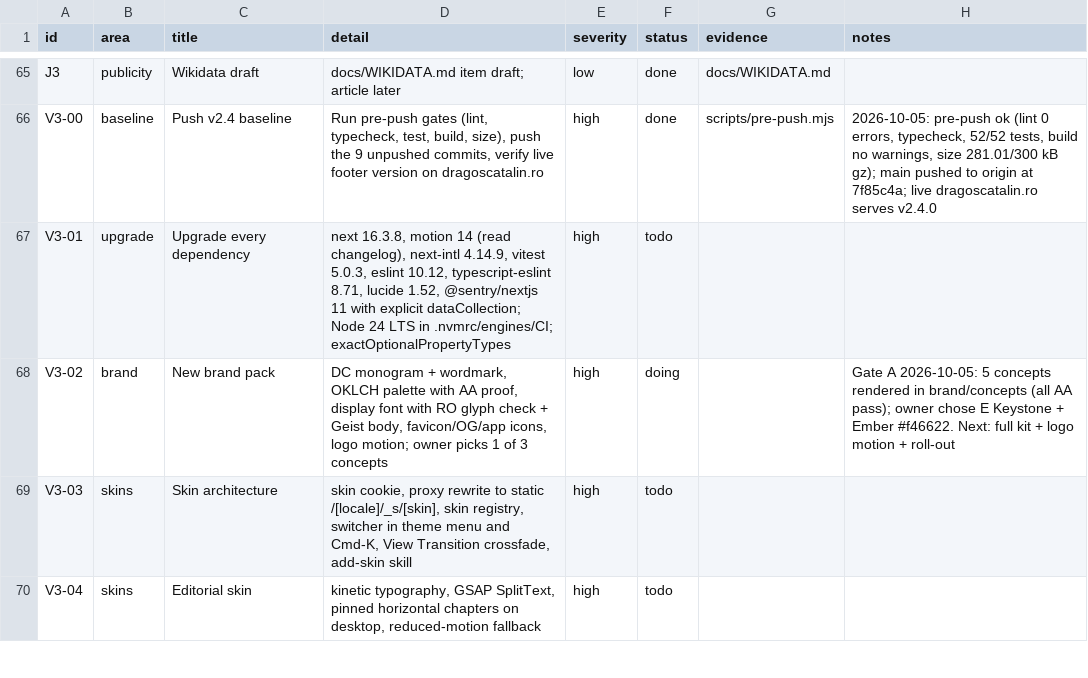
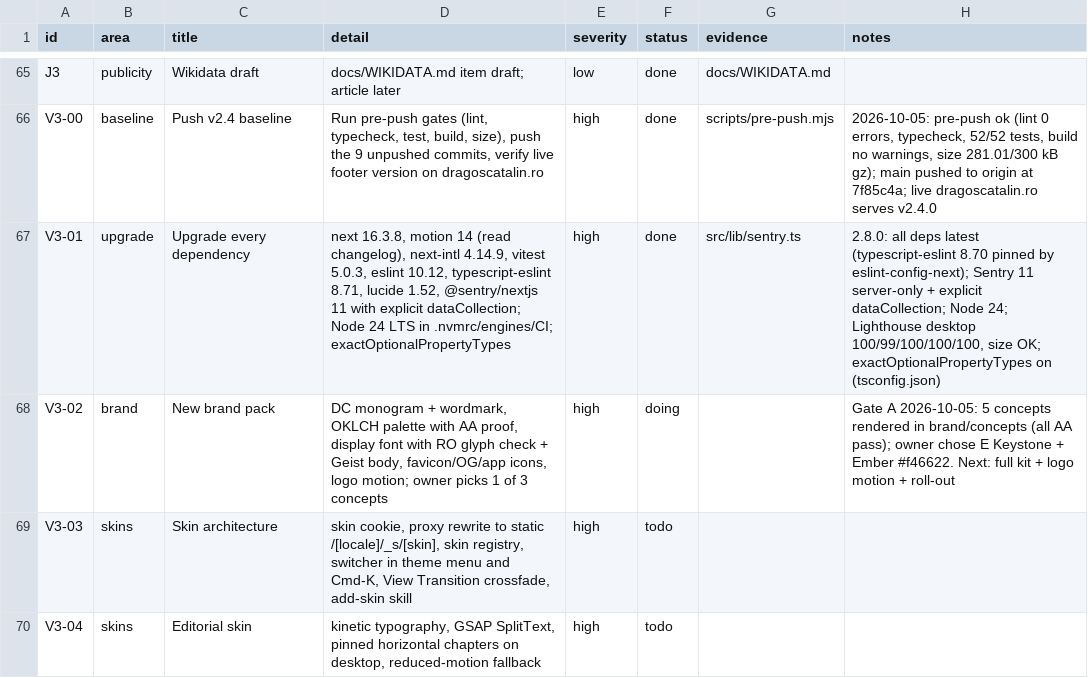
Before and after one commit to dragos-catalin/dragoscatalin, a CSV file: docs/tracker.csv, drawn as a sheet; only a part is shown, gaps mark what is left out.

```diff
--- a/docs/tracker.csv
+++ b/docs/tracker.csv
@@ -66,3 +66,3 @@ J3,publicity,Wikidata draft,"docs/WIKIDATA.md item draft; article later",low,don
 V3-00,baseline,Push v2.4 baseline,"Run pre-push gates (lint, typecheck, test, build, size), push the 9 unpushed commits, verify live footer version on dragoscatalin.ro",high,done,scripts/pre-push.mjs,"2026-10-05: pre-push ok (lint 0 errors, typecheck, 52/52 tests, build no warnings, size 281.01/300 kB gz); main pushed to origin at 7f85c4a; live dragoscatalin.ro serves v2.4.0"
-V3-01,upgrade,Upgrade every dependency,"next 16.3.8, motion 14 (read changelog), next-intl 4.14.9, vitest 5.0.3, eslint 10.12, typescript-eslint 8.71, lucide 1.52, @sentry/nextjs 11 with explicit dataCollection; Node 24 LTS in .nvmrc/engines/CI; exactOptionalPropertyTypes",high,todo,,
+V3-01,upgrade,Upgrade every dependency,"next 16.3.8, motion 14 (read changelog), next-intl 4.14.9, vitest 5.0.3, eslint 10.12, typescript-eslint 8.71, lucide 1.52, @sentry/nextjs 11 with explicit dataCollection; Node 24 LTS in .nvmrc/engines/CI; exactOptionalPropertyTypes",high,done,src/lib/sentry.ts,"2.8.0: all deps latest (typescript-eslint 8.70 pinned by eslint-config-next); Sentry 11 server-only + explicit dataCollection; Node 24; Lighthouse desktop 100/99/100/100/100, size OK; exactOptionalPropertyTypes on (tsconfig.json)"
 V3-02,brand,New brand pack,"DC monogram + wordmark, OKLCH palette with AA proof, display font with RO glyph check + Geist body, favicon/OG/app icons, logo motion; owner picks 1 of 3 concepts",high,doing,,"Gate A 2026-10-05: 5 concepts rendered in brand/concepts (all AA pass); owner chose E Keystone + Ember #f46622. Next: full kit + logo motion + roll-out"
```
Also changed, not shown: docs/portfolio/portfolio.csv, 40 other files.
